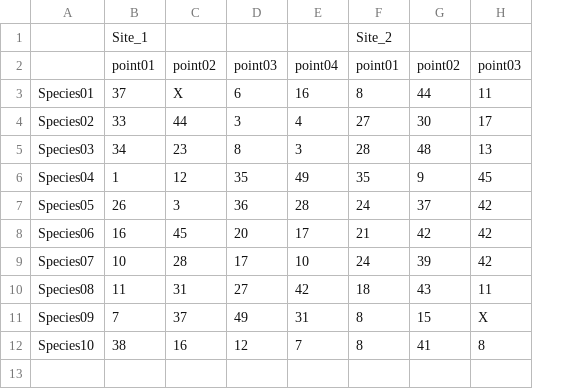
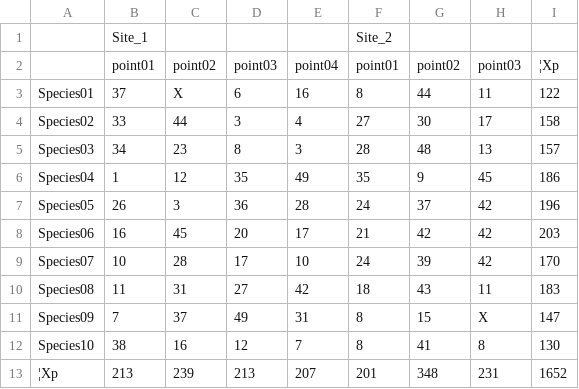
Before and after one commit to kemushi54/R_workshop, a CSV file: w_data.csv, drawn as a sheet; the diff names each change by its address in the sheet, - before the commit and + after, or states it on an @@ line.

```diff
--- a/w_data.csv
+++ b/w_data.csv
+column I, rows 2-12: ¦Xp | 122 | 158 | 157 | 186 | 196 | 203 | 170 | 183 | 147 | 130
+row 13: ¦Xp | 213 | 239 | 213 | 207 | 201 | 348 | 231 | 1652
```
Also changed, not shown: 6 other files.
